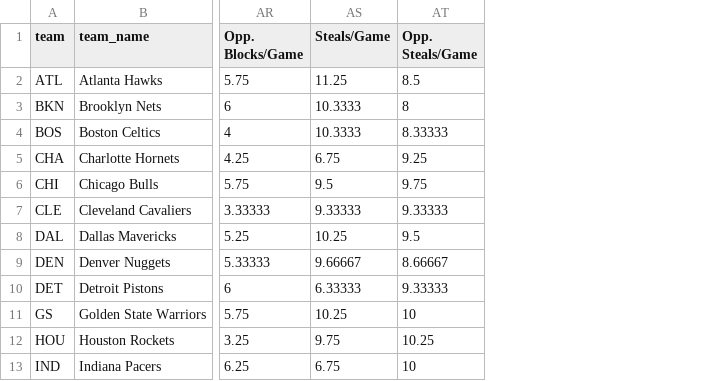
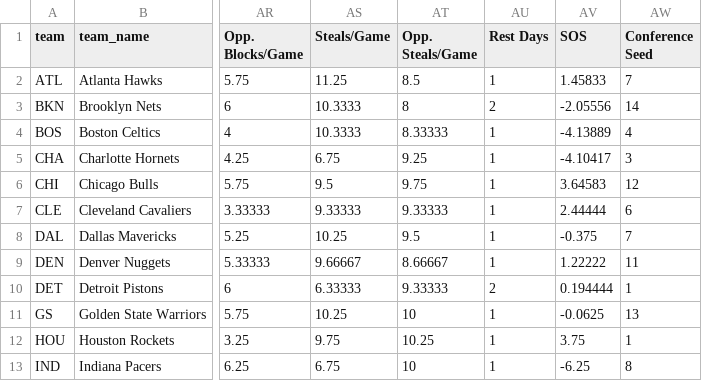
Before and after one commit to sammoldenhauer-ops/NBA-Model, a CSV file: web/public/data/stats/team_stats.csv, drawn as a sheet; only a part is shown, gaps mark what is left out; the diff names each change by its address in the sheet, - before the commit and + after, or states it on an @@ line.

```diff
--- a/web/public/data/stats/team_stats.csv
+++ b/web/public/data/stats/team_stats.csv
+column AU (Rest Days), rows 2-13: 1 | 2 | 1 | 1 | 1 | 1 | 1 | 1 | 2 | 1 | 1 | 1
+column AV (SOS), rows 2-13: 1.45833 | -2.05556 | -4.13889 | -4.10417 | 3.64583 | 2.44444 | -0.375 | 1.22222 | 0.194444 | -0.0625 | 3.75 | -6.25
+column AW (Conference Seed), rows 2-13: 7 | 14 | 4 | 3 | 12 | 6 | 7 | 11 | 1 | 13 | 1 | 8
```
Also changed, not shown: pipeline/cache/lines.csv, web/public/data/backtest.csv, 46 other files.
